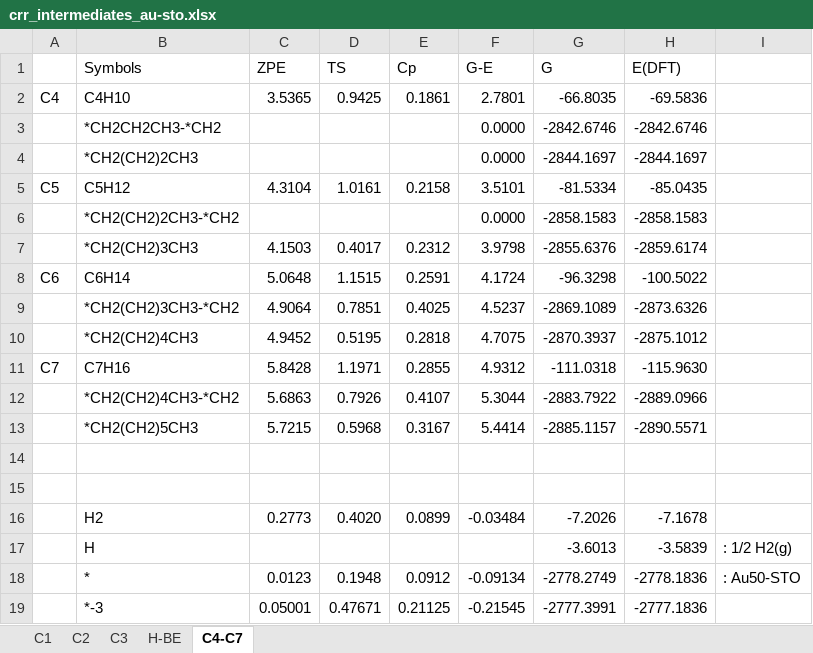
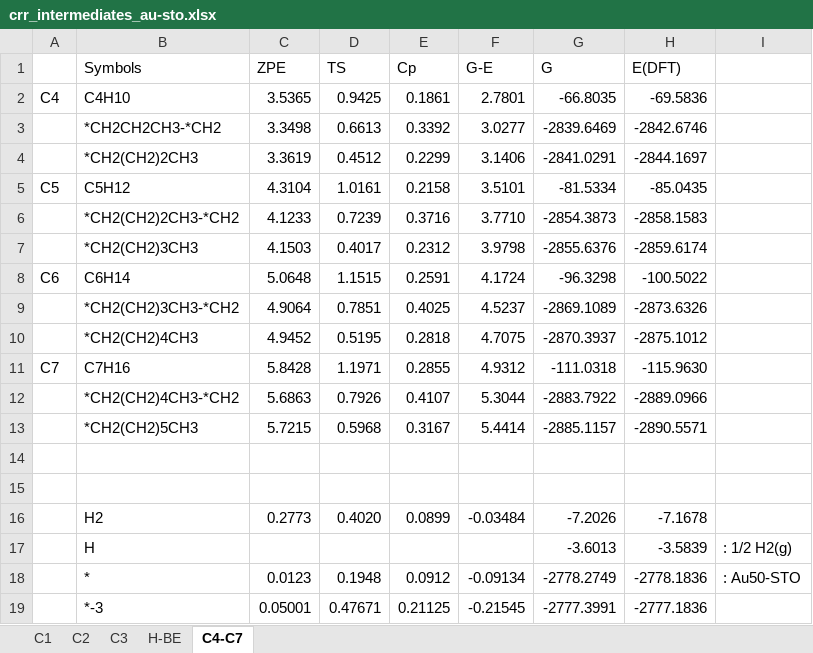
Before and after one commit to myung-group/Data_Au-STO, an Excel workbook: Data/geometry_relaxation_and_zpe/crr_intermediates_au-sto.xlsx, sheet C4-C7, drawn as a sheet; values as stored, in another font and other column widths than the file's, no borders; the diff names each change by its address in the sheet, - before the commit and + after, or states it on an @@ line.

```diff
--- a/Data/geometry_relaxation_and_zpe/crr_intermediates_au-sto.xlsx (sheet C4-C7)
+++ b/Data/geometry_relaxation_and_zpe/crr_intermediates_au-sto.xlsx (sheet C4-C7)
-C3 (ZPE): (empty)
+C3 (ZPE): 3.3498
-D3 (TS): (empty)
+D3 (TS): 0.6613
-E3 (Cp): (empty)
+E3 (Cp): 0.3392
-F3 (G-E): 0.0000
+F3 (G-E): 3.0277
-G3 (G): -2842.6746
+G3 (G): -2839.6469
-C4 (ZPE): (empty)
+C4 (ZPE): 3.3619
-D4 (TS): (empty)
+D4 (TS): 0.4512
-E4 (Cp): (empty)
+E4 (Cp): 0.2299
-F4 (G-E): 0.0000
+F4 (G-E): 3.1406
-G4 (G): -2844.1697
+G4 (G): -2841.0291
-C6 (ZPE): (empty)
+C6 (ZPE): 4.1233
-D6 (TS): (empty)
+D6 (TS): 0.7239
-E6 (Cp): (empty)
+E6 (Cp): 0.3716
-F6 (G-E): 0.0000
+F6 (G-E): 3.7710
-G6 (G): -2858.1583
+G6 (G): -2854.3873
```
Also changed, not shown: sheet C2, sheet H-BE, 1 other file.
